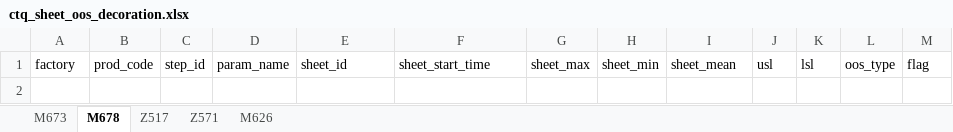
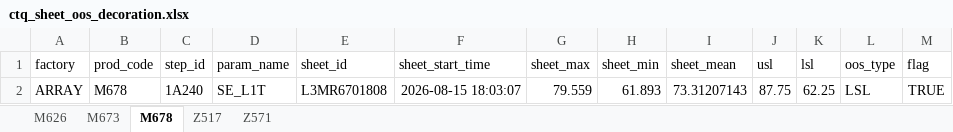
Before and after one commit to wzygio/vivo-project, an Excel workbook: resources/ctq_sheet_oos_decoration.xlsx, sheet M678, drawn as a sheet; values as stored, in another font and other column widths than the file's, no borders; the diff names each change by its address in the sheet, - before the commit and + after, or states it on an @@ line.

```diff
--- a/resources/ctq_sheet_oos_decoration.xlsx (sheet M678)
+++ b/resources/ctq_sheet_oos_decoration.xlsx (sheet M678)
@@ sheet tab order changed: M626 | M673 | M678 | Z517 | Z571 @@
+row 2: ARRAY | M678 | 1A240 | SE_L1T | L3MR6701808 | 2026-08-15 18:03:07 | 79.559 | 61.893 | 73.31207143 | 87.75 | 62.25 | LSL | TRUE
```
Also changed, not shown: resources/aoi_rs_sheet_oos_decoration.xlsx, resources/aoi_tt_sheet_oos_decoration.xlsx, 21 other files.
